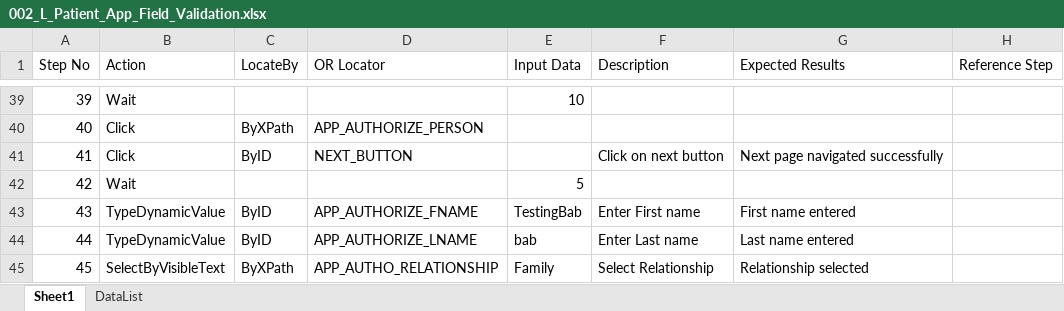
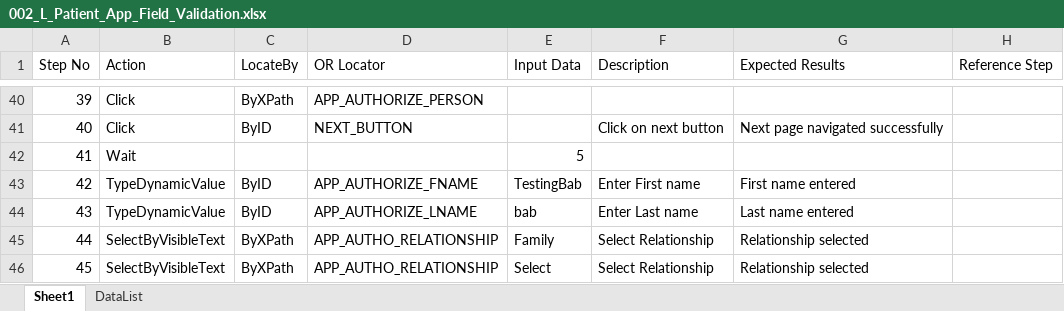
Before and after one commit to sbabupresidency1/fipsar_automation, an Excel workbook: QA/testcases/LLS/Patient/002_L_Patient_App_Field_Validation.xlsx, sheet Sheet1, drawn as a sheet; only a part is shown, gaps mark what is left out; values as stored, in another font and other column widths than the file's, no cell formats; addresses are those after the commit; the diff covers the shown part only; the diff names each change by its address in the sheet, - before the commit and + after, or states it on an @@ line.

```diff
--- a/QA/testcases/LLS/Patient/002_L_Patient_App_Field_Validation.xlsx (sheet Sheet1)
+++ b/QA/testcases/LLS/Patient/002_L_Patient_App_Field_Validation.xlsx (sheet Sheet1)
-B40 (Action): Wait
+B40 (Action): Click
-C40 (LocateBy): (empty)
+C40 (LocateBy): ByXPath
-D40 (OR Locator): (empty)
+D40 (OR Locator): APP_AUTHORIZE_PERSON
-E40 (Input Data): 10
+E40 (Input Data): (empty)
-C41 (LocateBy): ByXPath
+C41 (LocateBy): ByID
-D41 (OR Locator): APP_AUTHORIZE_PERSON
+D41 (OR Locator): NEXT_BUTTON
-F41 (Description): (empty)
+F41 (Description): Click on next button
-G41 (Expected Results): (empty)
+G41 (Expected Results): Next page navigated successfully
-B42 (Action): Click
+B42 (Action): Wait
-C42 (LocateBy): ByID
+C42 (LocateBy): (empty)
-D42 (OR Locator): NEXT_BUTTON
+D42 (OR Locator): (empty)
-E42 (Input Data): (empty)
+E42 (Input Data): 5
-F42 (Description): Click on next button
+F42 (Description): (empty)
-G42 (Expected Results): Next page navigated successfully
+G42 (Expected Results): (empty)
-B43 (Action): Wait
+B43 (Action): TypeDynamicValue
-C43 (LocateBy): (empty)
+C43 (LocateBy): ByID
-D43 (OR Locator): (empty)
+D43 (OR Locator): APP_AUTHORIZE_FNAME
-E43 (Input Data): 5
+E43 (Input Data): TestingBab
-F43 (Description): (empty)
+F43 (Description): Enter First name
-G43 (Expected Results): (empty)
+G43 (Expected Results): First name entered
-D44 (OR Locator): APP_AUTHORIZE_FNAME
+D44 (OR Locator): APP_AUTHORIZE_LNAME
-E44 (Input Data): TestingBab
+E44 (Input Data): bab
-F44 (Description): Enter First name
+F44 (Description): Enter Last name
-G44 (Expected Results): First name entered
+G44 (Expected Results): Last name entered
-B45 (Action): TypeDynamicValue
+B45 (Action): SelectByVisibleText
-C45 (LocateBy): ByID
+C45 (LocateBy): ByXPath
-D45 (OR Locator): APP_AUTHORIZE_LNAME
+D45 (OR Locator): APP_AUTHO_RELATIONSHIP
-E45 (Input Data): bab
+E45 (Input Data): Family
-F45 (Description): Enter Last name
+F45 (Description): Select Relationship
-G45 (Expected Results): Last name entered
+G45 (Expected Results): Relationship selected
-E46 (Input Data): Family
+E46 (Input Data): Select
```
Also changed, not shown: 6 added rows, 6 removed rows and 494 edited cells elsewhere in this sheet, cell formats, 2 other files.
